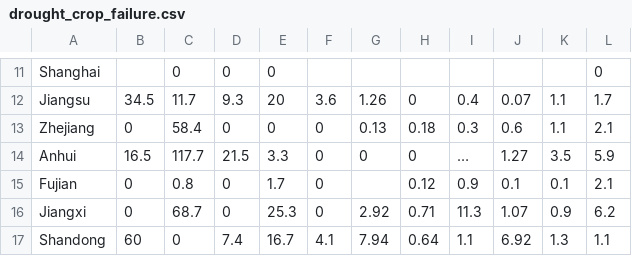
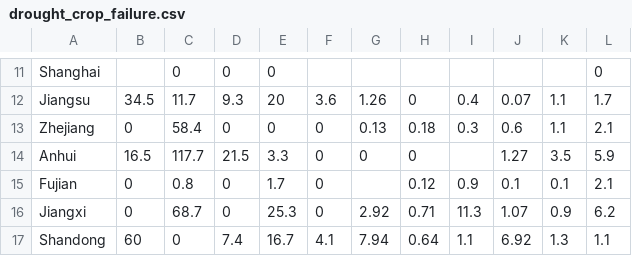
Before and after one commit to mtcl1/mtcl1.github.io, a CSV file: drought/drought_crop_failure.csv, drawn as a sheet; only a part is shown, gaps mark what is left out; the diff names each change by its address in the sheet, - before the commit and + after, or states it on an @@ line.

Commit message:
Update drought_crop_failure.csv

```diff
--- a/drought/drought_crop_failure.csv
+++ b/drought/drought_crop_failure.csv
-I14: …
+I14: (empty)
```
